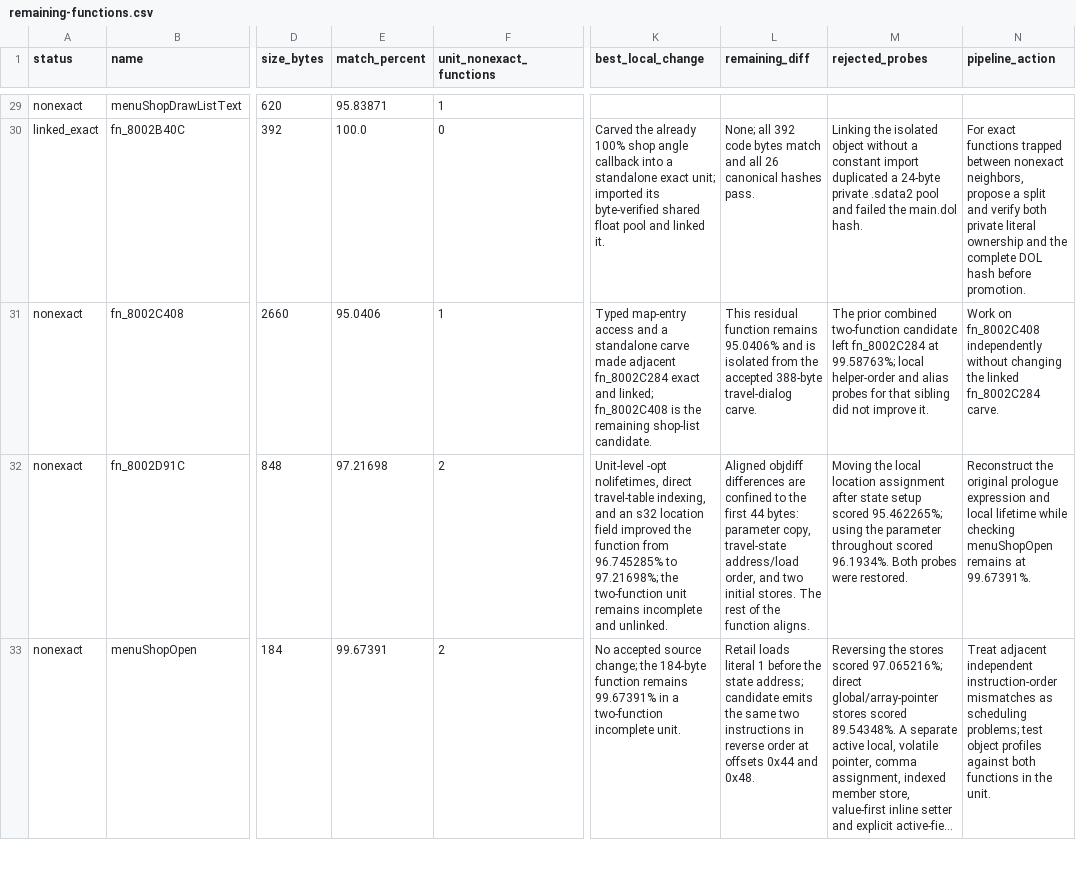
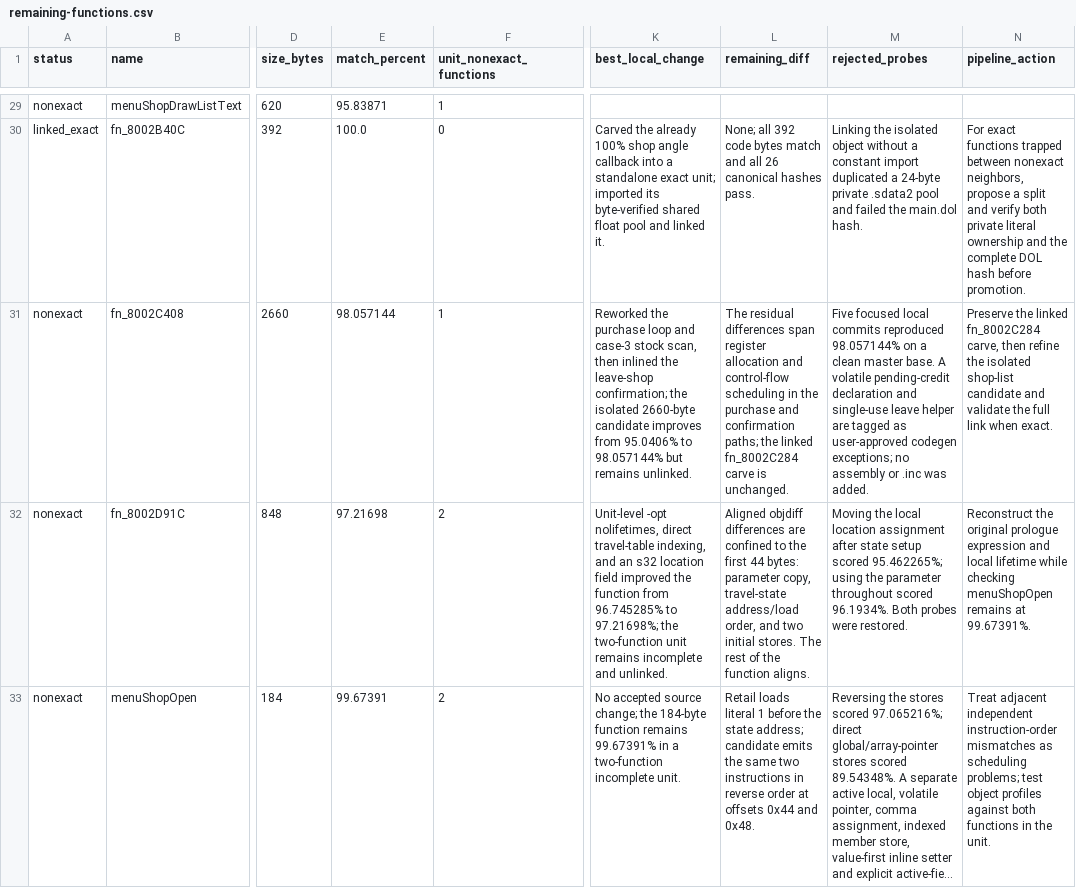
Before and after one commit to Count-Sheep/pkmn-colosseum, a CSV file: docs/remaining-functions.csv, drawn as a sheet; only a part is shown, gaps mark what is left out; long unchanged cells end in …; the diff names each change by its address in the sheet, - before the commit and + after, or states it on an @@ line.

Commit message:
Improve shop-list native blocker matching

```diff
--- a/docs/remaining-functions.csv
+++ b/docs/remaining-functions.csv
-E31 (match_percent): 95.0406
+E31 (match_percent): 98.057144
-K31 (best_local_change): Typed map-entry access and a standalone carve made adjacent fn_8002C284 exact and linked; fn_8002C408 is the remaining shop-list candidate.
+K31 (best_local_change): Reworked the purchase loop and case-3 stock scan, then inlined the leave-shop confirmation; the isolated 2660-byte candidate improves from 95.0406% to 98.057144% but remains unlinked.
-L31 (remaining_diff): This residual function remains 95.0406% and is isolated from the accepted 388-byte travel-dialog carve.
+L31 (remaining_diff): The residual differences span register allocation and control-flow scheduling in the purchase and confirmation paths; the linked fn_8002C284 carve is unchanged.
-M31 (rejected_probes): The prior combined two-function candidate left fn_8002C284 at 99.58763%; local helper-order and alias probes for that sibling did not improve it.
+M31 (rejected_probes): Five focused local commits reproduced 98.057144% on a clean master base. A volatile pending-credit declaration and single-use leave helper are tagged as user-approved codegen exceptions; no assembly or .inc was added.
-N31 (pipeline_action): Work on fn_8002C408 independently without changing the linked fn_8002C284 carve.
+N31 (pipeline_action): Preserve the linked fn_8002C284 carve, then refine the isolated shop-list candidate and validate the full link when exact.
```
Also changed, not shown: 2 other files.
